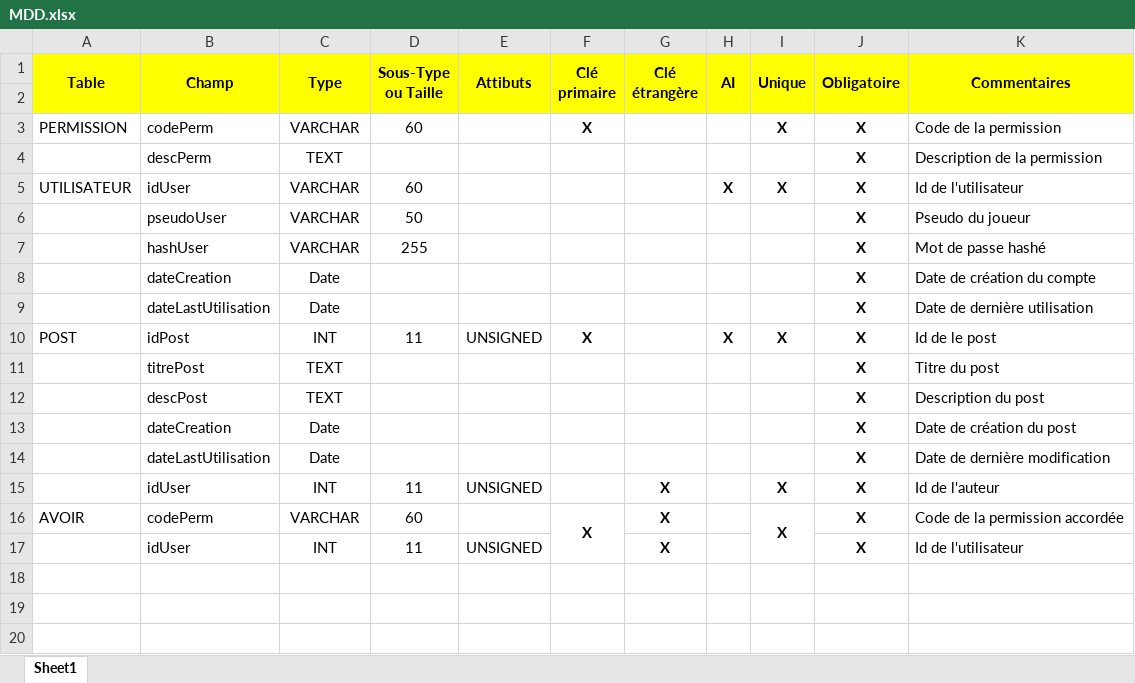
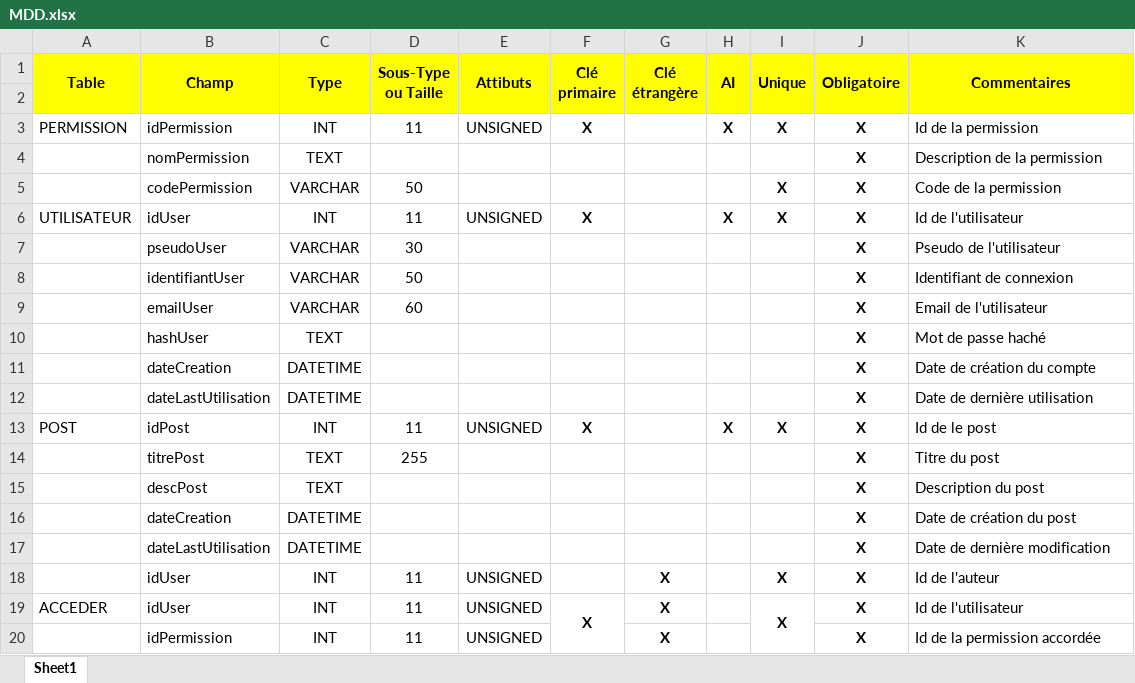
Before and after one commit to TomRobinThibault/TRT, an Excel workbook: doc/MDD.xlsx, sheet Sheet1, drawn as a sheet; values as stored, in another font and other column widths than the file's, no borders; removed rows and columns are numbered as before the commit, all else as after; the diff names each change by its address in the sheet, - before the commit and + after, or states it on an @@ line.

Commit message:
Mise a jour Permissions + bdd

```diff
--- a/doc/MDD.xlsx (sheet Sheet1)
+++ b/doc/MDD.xlsx (sheet Sheet1)
-B3 (Champ): codePerm
+B3 (Champ): idPermission
-C3 (Type): VARCHAR
+C3 (Type): INT
-D3 (Sous-Type ou Taille): 60
+D3 (Sous-Type ou Taille): 11
-E3 (Attibuts): (empty)
+E3 (Attibuts): UNSIGNED
-H3 (AI): (empty)
+H3 (AI): X
-K3 (Commentaires): Code de la permission
+K3 (Commentaires): Id de la permission
-B4 (Champ): descPerm
+B4 (Champ): nomPermission
+row 5:  | codePermission | VARCHAR | 50 |  |  |  |  | X | X | Code de la permission
-C6 (Type): VARCHAR
+C6 (Type): INT
-D6 (Sous-Type ou Taille): 60
+D6 (Sous-Type ou Taille): 11
-E6 (Attibuts): (empty)
+E6 (Attibuts): UNSIGNED
-F6 (Clé primaire): (empty)
+F6 (Clé primaire): X
-D7 (Sous-Type ou Taille): 50
+D7 (Sous-Type ou Taille): 30
-K7 (Commentaires): Pseudo du joueur
+K7 (Commentaires): Pseudo de l'utilisateur
+row 8:  | identifiantUser | VARCHAR | 50 |  |  |  |  |  | X | Identifiant de connexion
+row 9:  | emailUser | VARCHAR | 60 |  |  |  |  |  | X | Email de l'utilisateur
-C10 (Type): VARCHAR
+C10 (Type): TEXT
-D10 (Sous-Type ou Taille): 255
+D10 (Sous-Type ou Taille): (empty)
-K10 (Commentaires): Mot de passe hashé
+K10 (Commentaires): Mot de passe haché
-C11:C12 (Type): Date
+C11:C12 (Type): DATETIME
-D14 (Sous-Type ou Taille): (empty)
+D14 (Sous-Type ou Taille): 255
-C16:C17 (Type): Date
+C16:C17 (Type): DATETIME
-row 16: AVOIR | codePerm | VARCHAR | 60 |  | X | X |  | X | X | Code de la permission accordée
+row 19: ACCEDER | idUser | INT | 11 | UNSIGNED | X | X |  | X | X | Id de l'utilisateur
-B20 (Champ): idUser
+B20 (Champ): idPermission
-K20 (Commentaires): Id de l'utilisateur
+K20 (Commentaires): Id de la permission accordée
```
Also changed, not shown: 17 other files.
